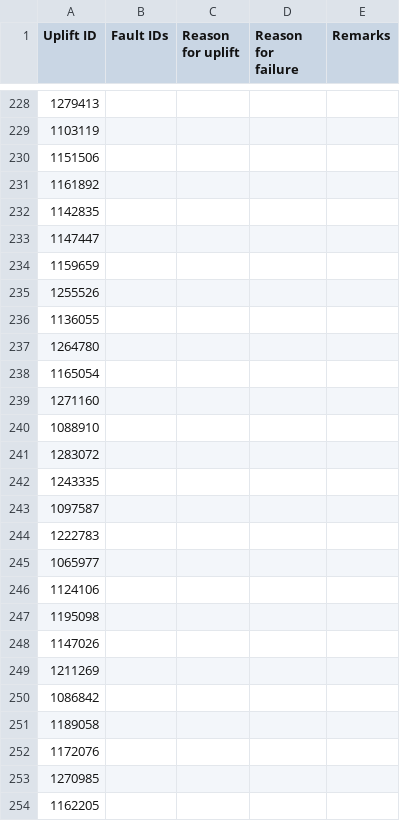
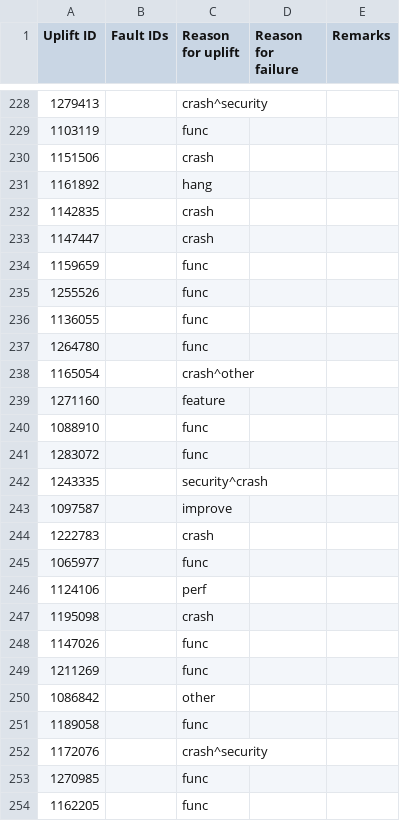
Before and after one commit to marco-c/uplift-analysis, a CSV file: manual_classification/result_le/uplift_fault_inducing_vs_non_fault_inducing_beta.csv, drawn as a sheet; only a part is shown, gaps mark what is left out; the diff covers the shown part only.

Commit message:
Uplift reason for Beta - in progress

```diff
--- a/manual_classification/result_le/uplift_fault_inducing_vs_non_fault_inducing_beta.csv
+++ b/manual_classification/result_le/uplift_fault_inducing_vs_non_fault_inducing_beta.csv
@@ -228,27 +228,27 @@ Uplift ID,Fault IDs,Reason for uplift,Reason for failure,Remarks
-1279413,,,,
-1103119,,,,
-1151506,,,,
-1161892,,,,
-1142835,,,,
-1147447,,,,
-1159659,,,,
-1255526,,,,
-1136055,,,,
-1264780,,,,
-1165054,,,,
-1271160,,,,
-1088910,,,,
-1283072,,,,
-1243335,,,,
-1097587,,,,
-1222783,,,,
-1065977,,,,
-1124106,,,,
-1195098,,,,
-1147026,,,,
-1211269,,,,
-1086842,,,,
-1189058,,,,
-1172076,,,,
-1270985,,,,
-1162205,,,,
+1279413,,crash^security,,
+1103119,,func,,
+1151506,,crash,,
+1161892,,hang,,
+1142835,,crash,,
+1147447,,crash,,
+1159659,,func,,
+1255526,,func,,
+1136055,,func,,
+1264780,,func,,
+1165054,,crash^other,,
+1271160,,feature,,
+1088910,,func,,
+1283072,,func,,
+1243335,,security^crash,,
+1097587,,improve,,
+1222783,,crash,,
+1065977,,func,,
+1124106,,perf,,
+1195098,,crash,,
+1147026,,func,,
+1211269,,func,,
+1086842,,other,,
+1189058,,func,,
+1172076,,crash^security,,
+1270985,,func,,
+1162205,,func,,
```
Also changed, not shown: 34 edited cells elsewhere in this file.
